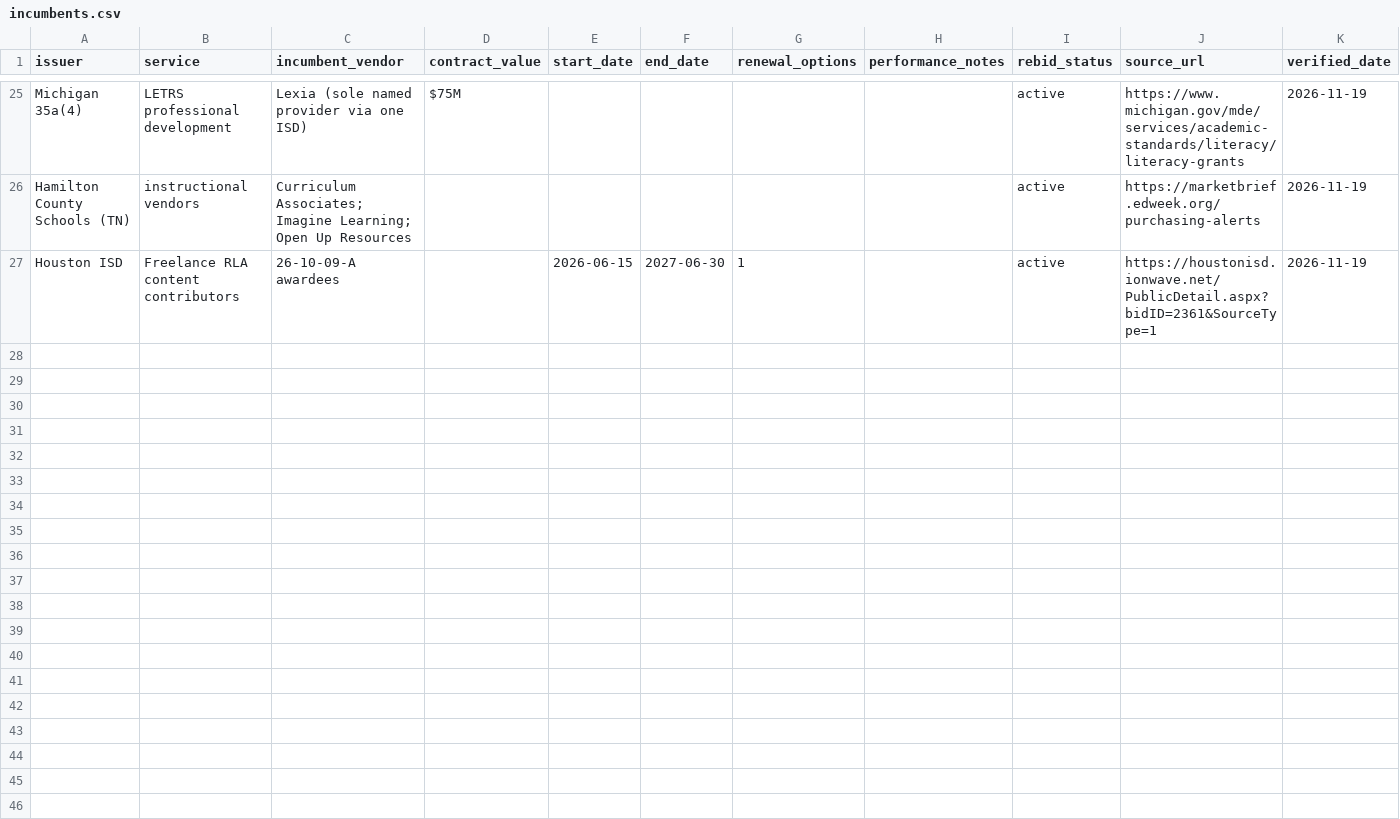
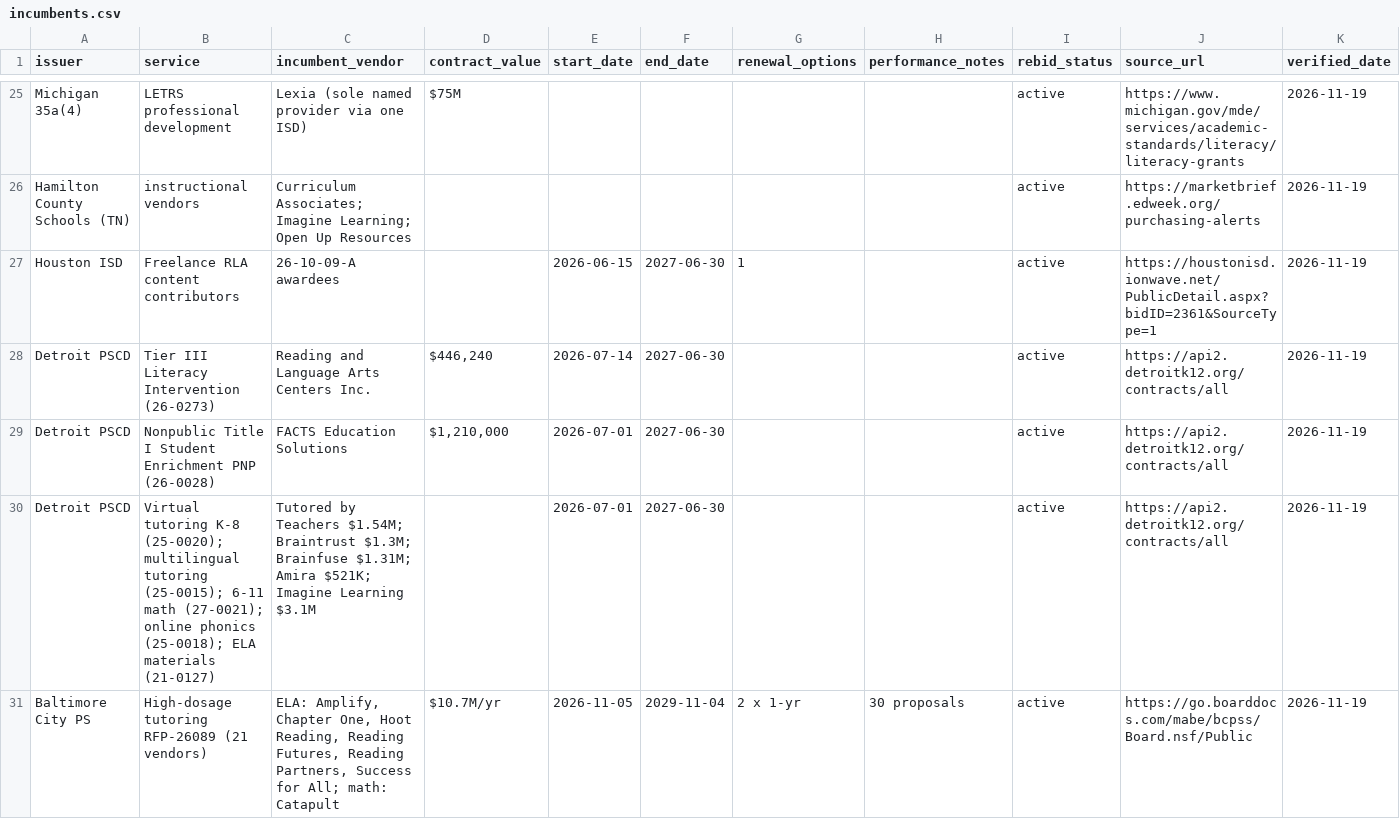
Before and after one commit to dames1431-design/BRR-Dashboard, a CSV file: procurement-watch/libraries/incumbents.csv, drawn as a sheet; only a part is shown, gaps mark what is left out; the diff covers the shown part only.

```diff
--- a/procurement-watch/libraries/incumbents.csv
+++ b/procurement-watch/libraries/incumbents.csv
@@ -27 +27,5 @@ Hamilton County Schools (TN),instructional vendors,Curriculum Associates; Imagin
 Houston ISD,Freelance RLA content contributors,26-10-09-A awardees,,2026-06-15,2027-06-30,1,,active,https://houstonisd.ionwave.net/PublicDetail.aspx?bidID=2361&SourceType=1,2026-11-19
+Detroit PSCD,Tier III Literacy Intervention (26-0273),Reading and Language Arts Centers Inc.,"$446,240",2026-07-14,2027-06-30,,,active,https://api2.detroitk12.org/contracts/all,2026-11-19
+Detroit PSCD,Nonpublic Title I Student Enrichment PNP (26-0028),FACTS Education Solutions,"$1,210,000",2026-07-01,2027-06-30,,,active,https://api2.detroitk12.org/contracts/all,2026-11-19
+Detroit PSCD,Virtual tutoring K-8 (25-0020); multilingual tutoring (25-0015); 6-11 math (27-0021); online phonics (25-0018); ELA materials (21-0127),Tutored by Teachers $1.54M; Braintrust $1.3M; Brainfuse $1.31M; Amira $521K; Imagine Learning $3.1M,,2026-07-01,2027-06-30,,,active,https://api2.detroitk12.org/contracts/all,2026-11-19
+Baltimore City PS,High-dosage tutoring RFP-26089 (21 vendors),"ELA: Amplify, Chapter One, Hoot Reading, Reading Futures, Reading Partners, Success for All; math: Catapult",$10.7M/yr,2026-11-05,2029-11-04,2 x 1-yr,30 proposals,active,https://go.boarddocs.com/mabe/bcpss/Board.nsf/Public,2026-11-19
```
Also changed, not shown: 11 added rows elsewhere in this file, procurement-watch/ledgers/award_subcontract_ledger.csv, procurement-watch/ledgers/closed_miss_ledger.csv, 9 other files.
